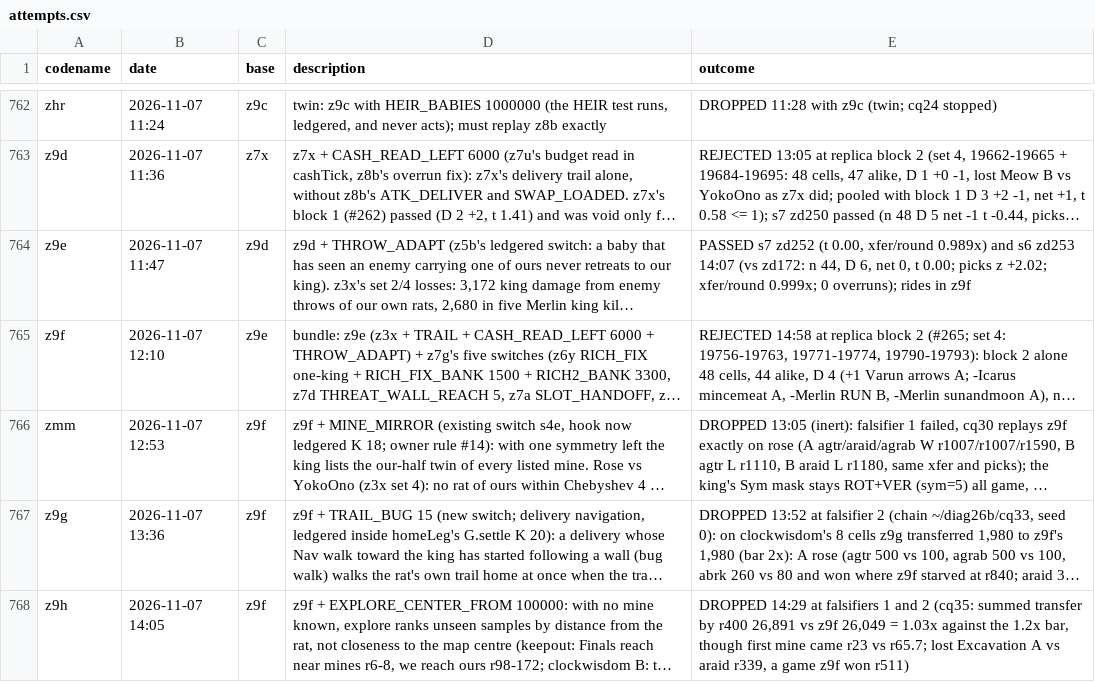
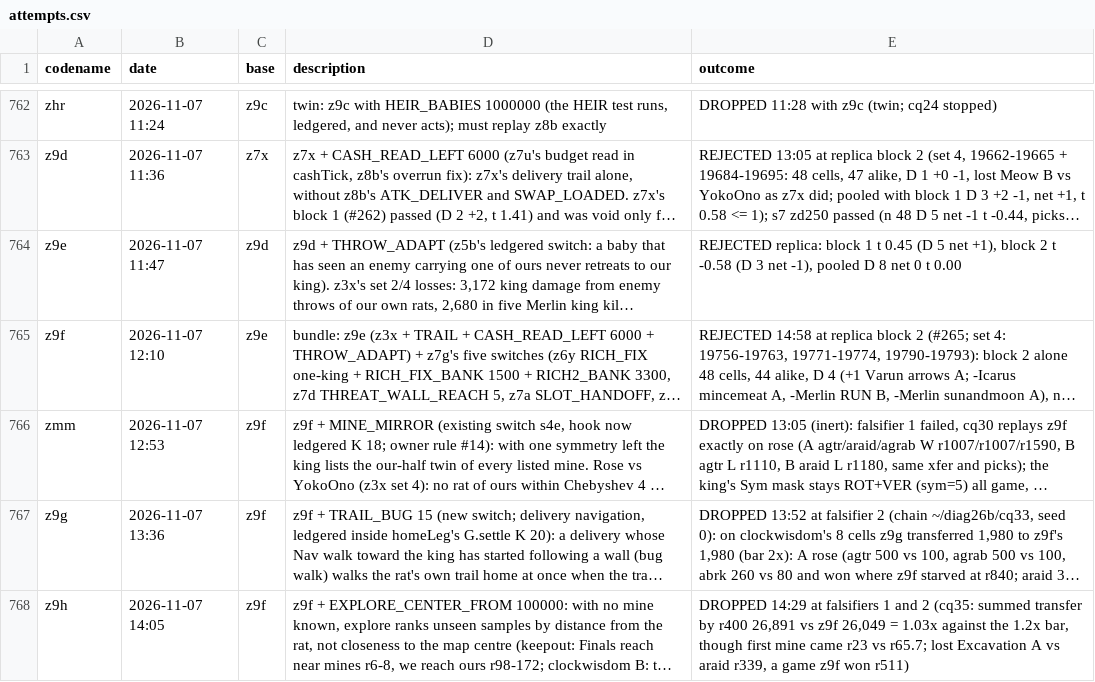
Before and after one commit to terryvanbelle/battlecode26b-vibe, a CSV file: progress/attempts.csv, drawn as a sheet; only a part is shown, gaps mark what is left out; long unchanged cells end in …; the diff names each change by its address in the sheet, - before the commit and + after, or states it on an @@ line.

```diff
--- a/progress/attempts.csv
+++ b/progress/attempts.csv
-E764 (outcome): PASSED s7 zd252 (t 0.00, xfer/round 0.989x) and s6 zd253 14:07 (vs zd172: n 44, D 6, net 0, t 0.00; picks z +2.02; xfer/round 0.999x; 0 overruns); rides in z9f
+E764 (outcome): REJECTED replica: block 1 t 0.45 (D 5 net +1), block 2 t -0.58 (D 3 net -1), pooled D 8 net 0 t 0.00
```
Also changed, not shown: 2 other files.
